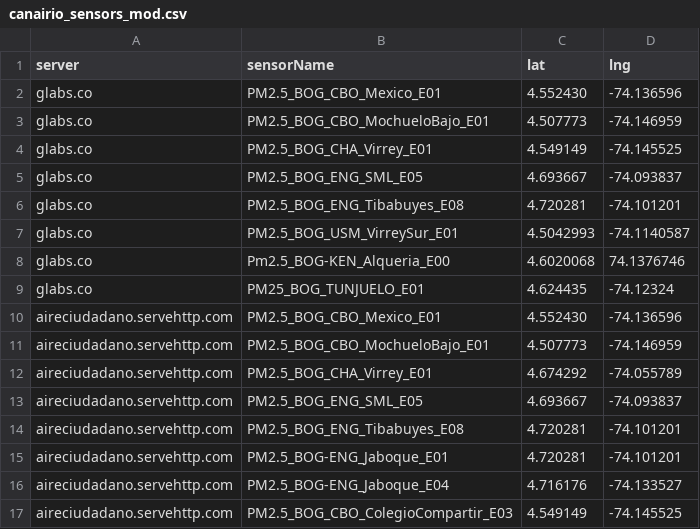
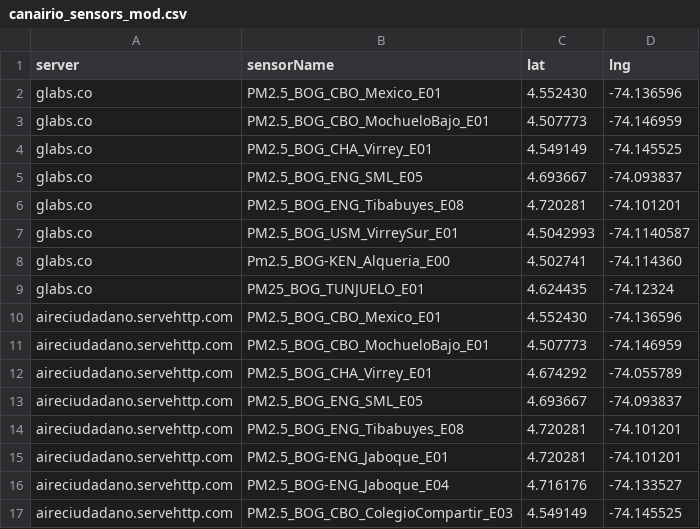
Before and after one commit to daquina-io/VizCalidadAire, a CSV file: canairio_sensors_mod.csv, drawn as a sheet.

Commit message:
Cambia ubicación de sensor

```diff
--- a/canairio_sensors_mod.csv
+++ b/canairio_sensors_mod.csv
@@ -7,3 +7,3 @@
 "glabs.co"	"PM2.5_BOG_USM_VirreySur_E01"	"4.5042993"	"-74.1140587"
-"glabs.co"	"Pm2.5_BOG-KEN_Alqueria_E00"	"4.6020068"	"74.1376746"
+"glabs.co"	"Pm2.5_BOG-KEN_Alqueria_E00"	"4.502741"	"-74.114360"
 "glabs.co"	"PM25_BOG_TUNJUELO_E01"	"4.624435"	"-74.12324"
```
